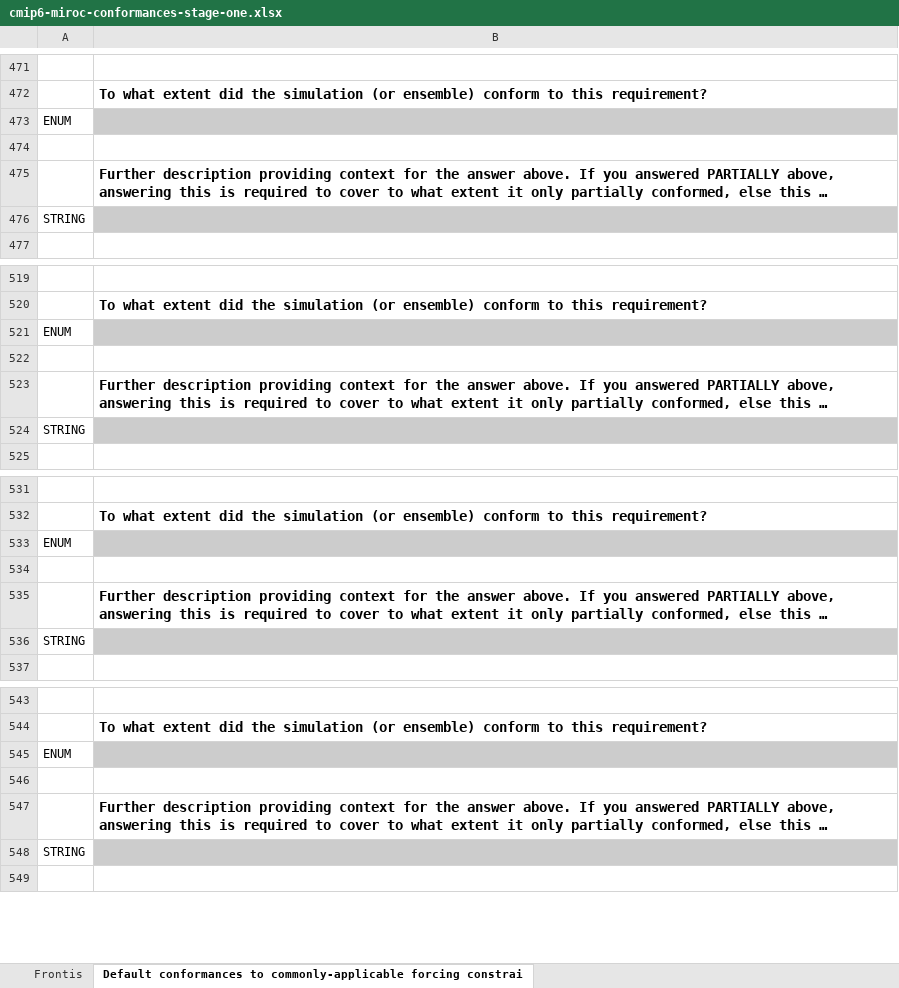
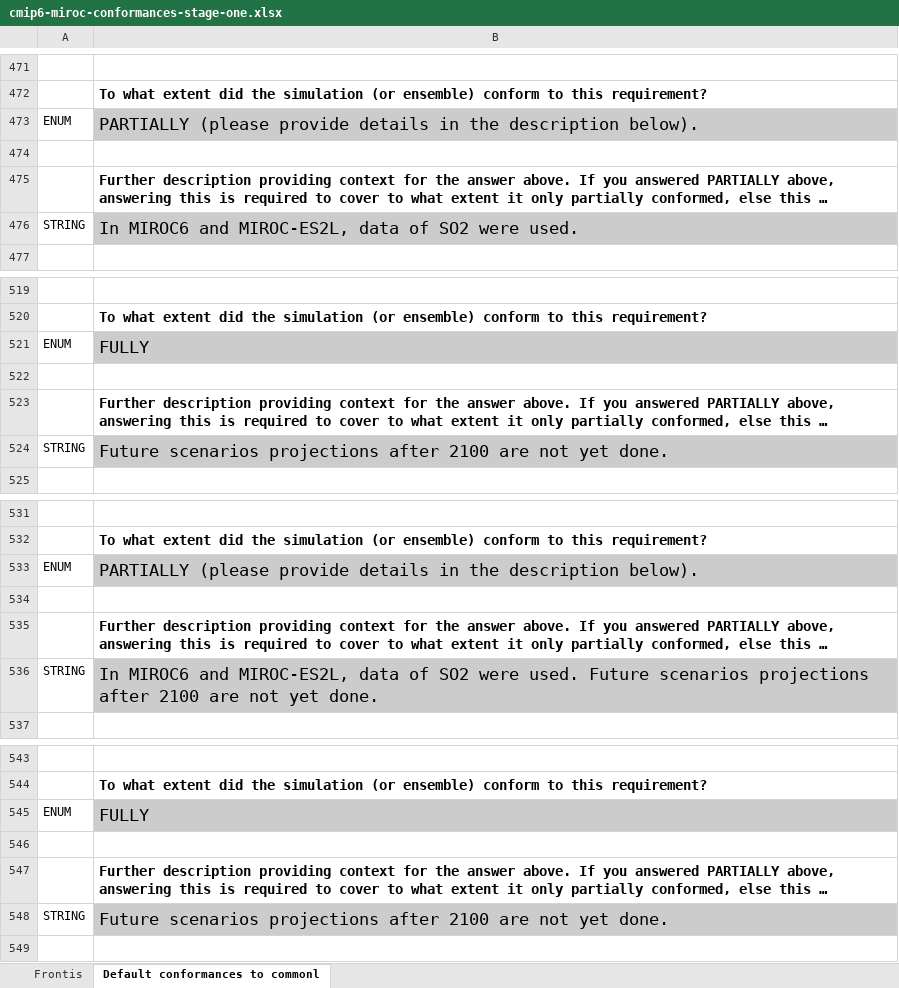
Before and after one commit to ES-DOC-INSTITUTIONAL/miroc, an Excel workbook: cmip6/conformances/cmip6-miroc-conformances-stage-one.xlsx, sheet Default conformances to commonl, drawn as a sheet; only a part is shown, gaps mark what is left out; long unchanged cells end in …; values as stored, in another font and other column widths than the file's, no borders; the diff covers the shown part only; the diff names each change by its address in the sheet, - before the commit and + after, or states it on an @@ line.

Commit message:
Filled Conformance document and set "on" in publication.json.

```diff
--- a/cmip6/conformances/cmip6-miroc-conformances-stage-one.xlsx (sheet Default conformances to commonl)
+++ b/cmip6/conformances/cmip6-miroc-conformances-stage-one.xlsx (sheet Default conformances to commonl)
-sheet tab: Default conformances to commonly-applicable forcing constrai
+sheet tab: Default conformances to commonl
-B473: (empty)
+B473: PARTIALLY (please provide details in the description below).
-B476: (empty)
+B476: In MIROC6 and MIROC-ES2L, data of SO2 were used.
-B521: (empty)
+B521: FULLY
-B524: (empty)
+B524: Future scenarios projections after 2100 are not yet done.
-B533: (empty)
+B533: PARTIALLY (please provide details in the description below).
-B536: (empty)
+B536: In MIROC6 and MIROC-ES2L, data of SO2 were used. Future scenarios projections after 2100 are not yet done.
-B545: (empty)
+B545: FULLY
-B548: (empty)
+B548: Future scenarios projections after 2100 are not yet done.
```
Also changed, not shown: 91 edited cells elsewhere in this sheet, 1 other file.
